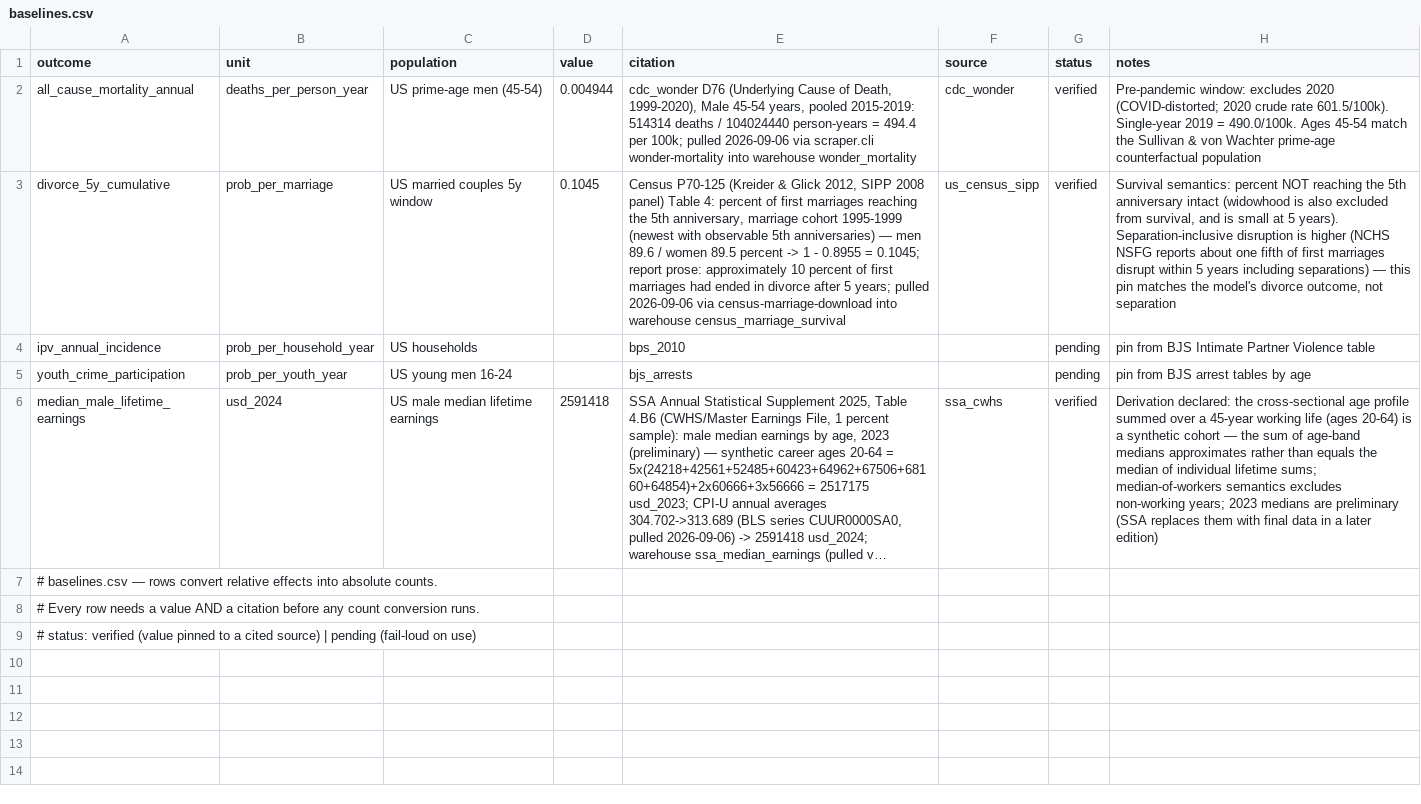
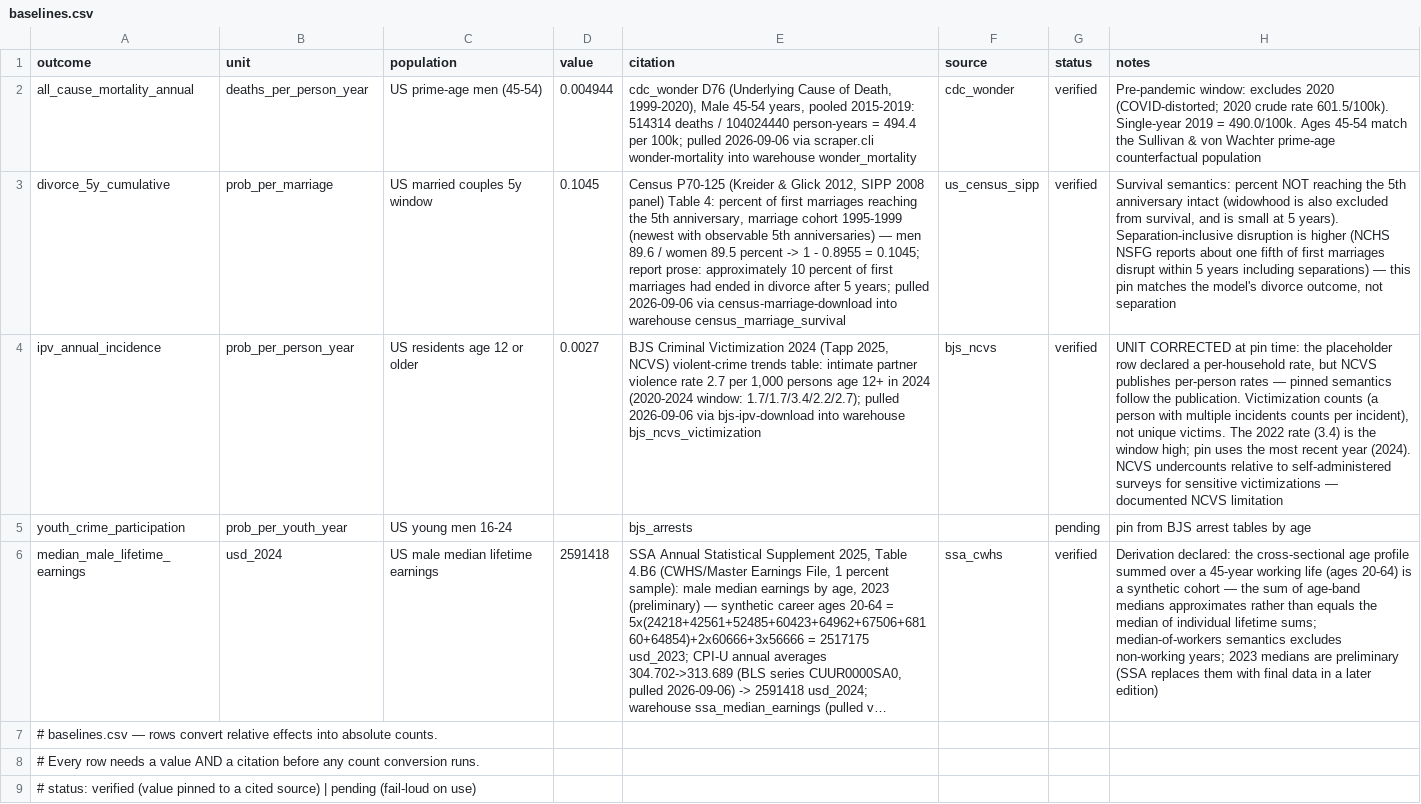
Before and after one commit to xh1b/downstream, a CSV file: params/baselines.csv, drawn as a sheet; long unchanged cells end in …; the diff names each change by its address in the sheet, - before the commit and + after, or states it on an @@ line.

Commit message:
fourth baseline verified: ipv_annual_incidence = 0.0027 per person-year (BJS Criminal Victimization 2024, NCVS IPV 2.7 per 1,000 persons 12+, 2024; unit corrected from per-household placeholder to published per-person semantics); v1.6; one baseline remains (youth arrests)

```diff
--- a/params/baselines.csv
+++ b/params/baselines.csv
-B4 (unit): prob_per_household_year
+B4 (unit): prob_per_person_year
-C4 (population): US households
+C4 (population): US residents age 12 or older
-D4 (value): (empty)
+D4 (value): 0.0027
-E4 (citation): bps_2010
+E4 (citation): BJS Criminal Victimization 2024 (Tapp 2025, NCVS) violent-crime trends table: intimate partner violence rate 2.7 per 1,000 persons age 12+ in 2024 (2020-2024 window: 1.7/1.7/3.4/2.2/2.7); pulled 2026-09-06 via bjs-ipv-download into warehouse bjs_ncvs_victimization
-F4 (source): (empty)
+F4 (source): bjs_ncvs
-G4 (status): pending
+G4 (status): verified
-H4 (notes): pin from BJS Intimate Partner Violence table
+H4 (notes): UNIT CORRECTED at pin time: the placeholder row declared a per-household rate, but NCVS publishes per-person rates — pinned semantics follow the publication. Victimization counts (a person with multiple incidents counts per incident), not unique victims. The 2022 rate (3.4) is the window high; pin uses the most recent year (2024). NCVS undercounts relative to self-administered surveys for sensitive victimizations — documented NCVS limitation
```
Also changed, not shown: 6 other files.
